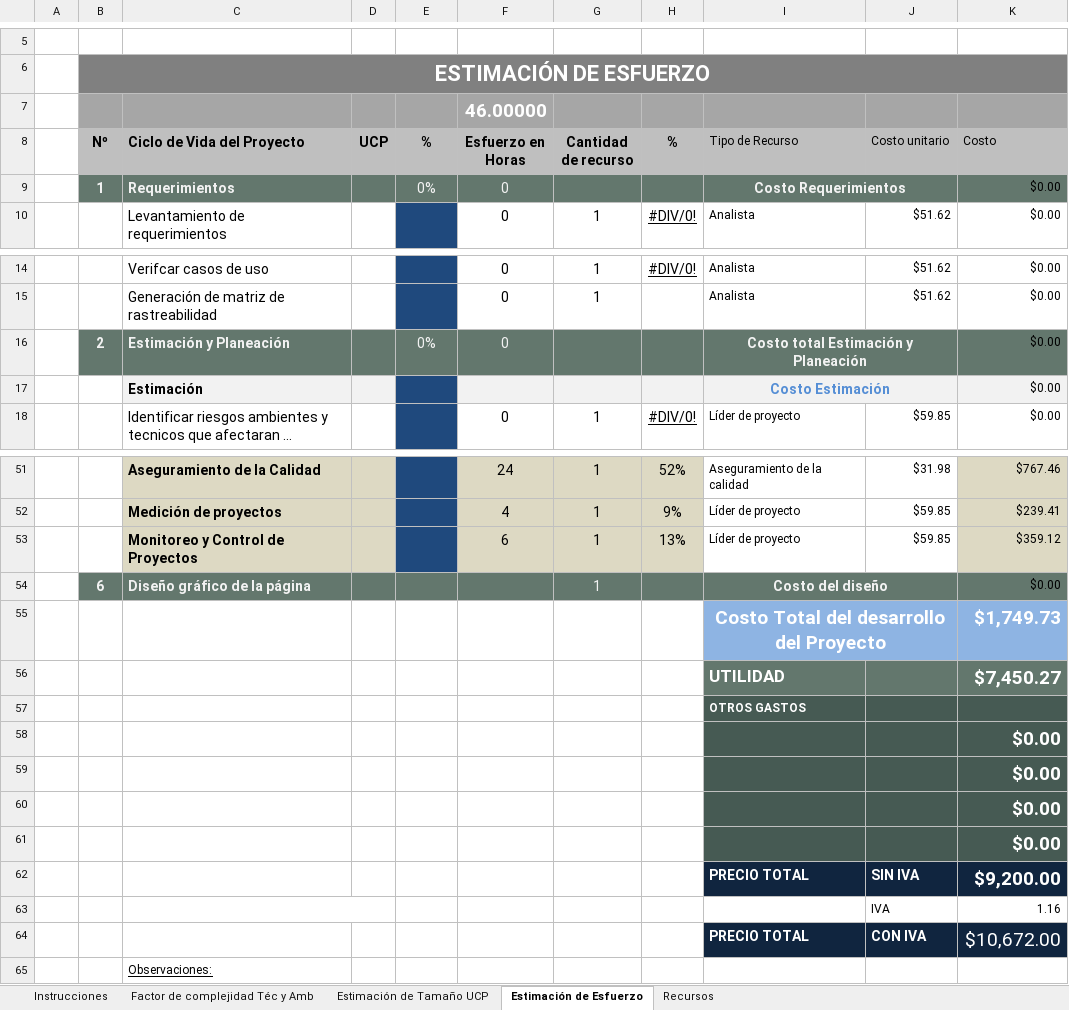
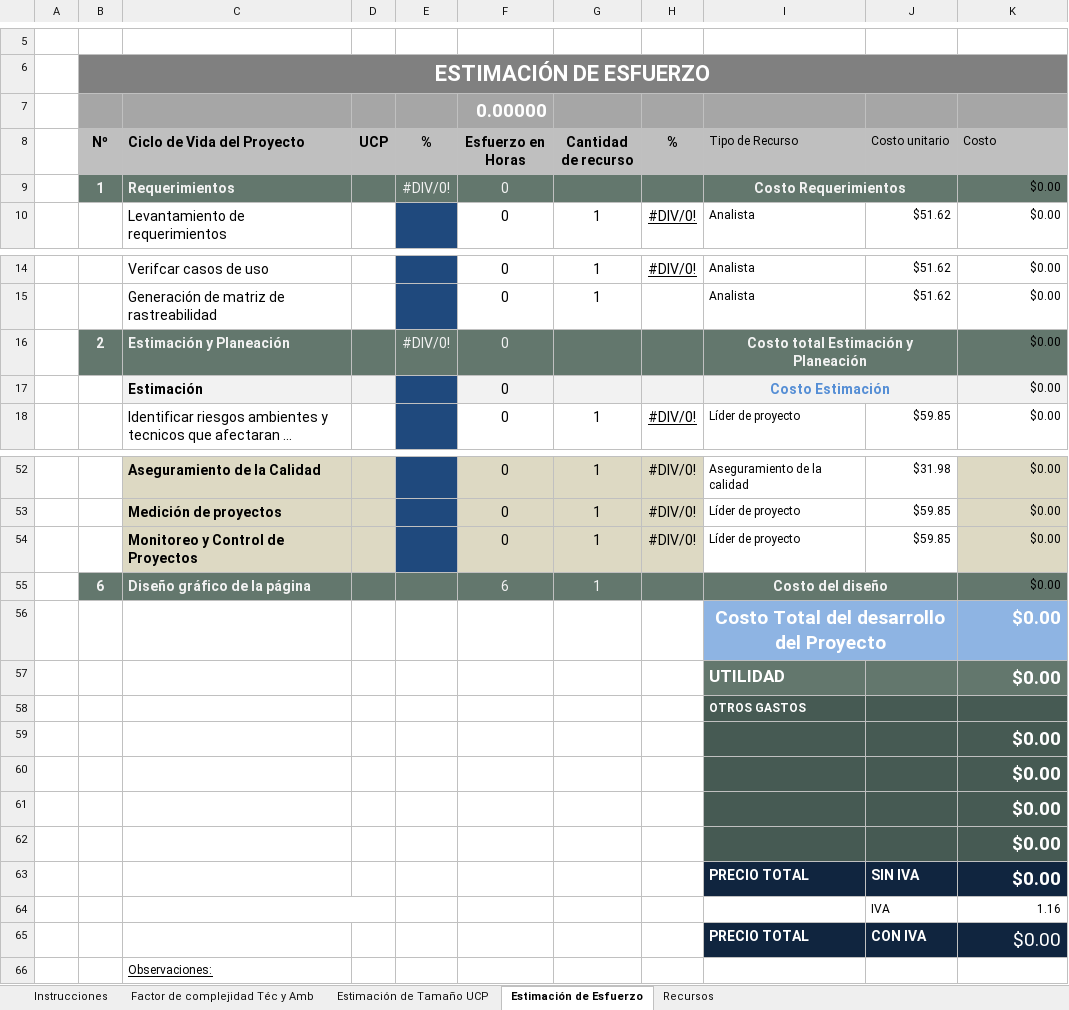
Before and after one commit to CharlsG/IWM, an Excel workbook: Organización/Procesos/Ciclo de vida IWM/2. Estimación y Planeación/Plantillas estimación/PTLL_Estimación_Esfuerzo.xlsx, sheet Estimación de Esfuerzo, drawn as a sheet; only a part is shown, gaps mark what is left out; long unchanged cells end in …; values as stored, in another font and other column widths than the file's, no borders; addresses are those after the commit; the diff covers the shown part only; the diff names each change by its address in the sheet, - before the commit and + after, or states it on an @@ line.

Commit message:
Actualización de formulas en la pestaña de "estimacion de Esfuerzo"

```diff
--- a/Organización/Procesos/Ciclo de vida IWM/2. Estimación y Planeación/Plantillas estimación/PTLL_Estimación_Esfuerzo.xlsx (sheet Estimación de Esfuerzo)
+++ b/Organización/Procesos/Ciclo de vida IWM/2. Estimación y Planeación/Plantillas estimación/PTLL_Estimación_Esfuerzo.xlsx (sheet Estimación de Esfuerzo)
-F7 (Esfuerzo en Horas): 46.00000
+F7 (Esfuerzo en Horas): 0.00000
-E9 (%): 0%
+E9 (%): #DIV/0!
-E16 (%): 0%
+E16 (%): #DIV/0!
-F17 (Esfuerzo en Horas): (empty)
+F17 (Esfuerzo en Horas): 0
-F52 (Esfuerzo en Horas): 24
+F52 (Esfuerzo en Horas): 0
-H52 (%): 52%
+H52 (%): #DIV/0!
-K52 (Costo): $767.46
+K52 (Costo): $0.00
-F53 (Esfuerzo en Horas): 4
+F53 (Esfuerzo en Horas): 0
-H53 (%): 9%
+H53 (%): #DIV/0!
-K53 (Costo): $239.41
+K53 (Costo): $0.00
-F54 (Esfuerzo en Horas): 6
+F54 (Esfuerzo en Horas): 0
-H54 (%): 13%
+H54 (%): #DIV/0!
-K54 (Costo): $359.12
+K54 (Costo): $0.00
-F55 (Esfuerzo en Horas): (empty)
+F55 (Esfuerzo en Horas): 6
-K56 (Costo): $1,749.73
+K56 (Costo): $0.00
-K57 (Costo): $7,450.27
+K57 (Costo): $0.00
-K63 (Costo): $9,200.00
+K63 (Costo): $0.00
-K65 (Costo): $10,672.00
+K65 (Costo): $0.00
```
Also changed, not shown: 1 added row, 16 edited cells and cell formats elsewhere in this sheet, formulas that keep their value.
